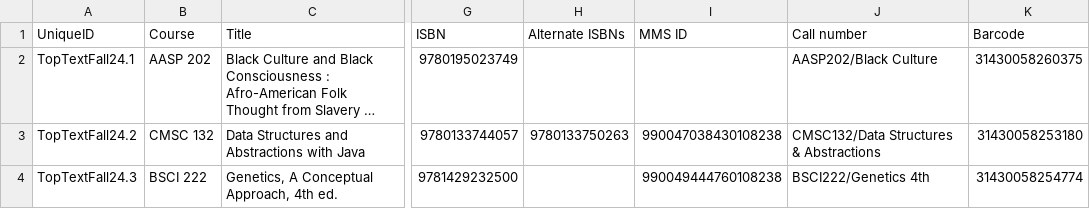
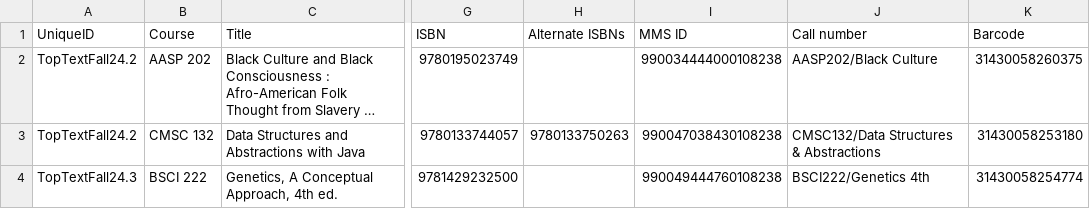
Before and after one commit to umd-lib/solr-textbook, a CSV file: data.csv, drawn as a sheet; only a part is shown, gaps mark what is left out; long unchanged cells end in …; the diff names each change by its address in the sheet, - before the commit and + after, or states it on an @@ line.

Commit message:
LIBWEB-6195. Tweak to TT record.
https://umd-dit.atlassian.net/browse/LIBWEB-6195

```diff
--- a/data.csv
+++ b/data.csv
-A2 (UniqueID): TopTextFall24.1
+A2 (UniqueID): TopTextFall24.2
-I2 (MMS ID): (empty)
+I2 (MMS ID): 990034444000108238
```
